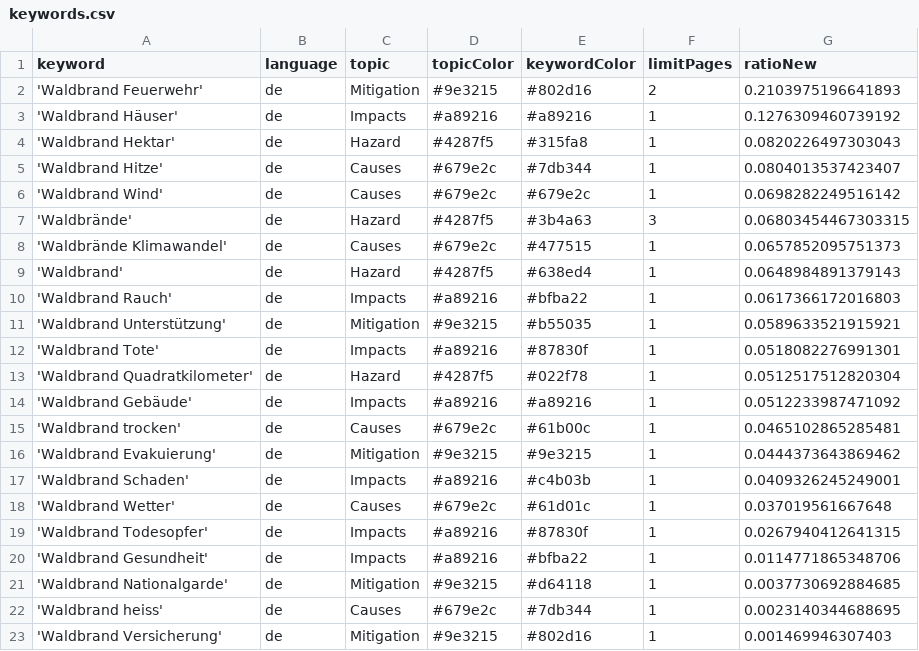
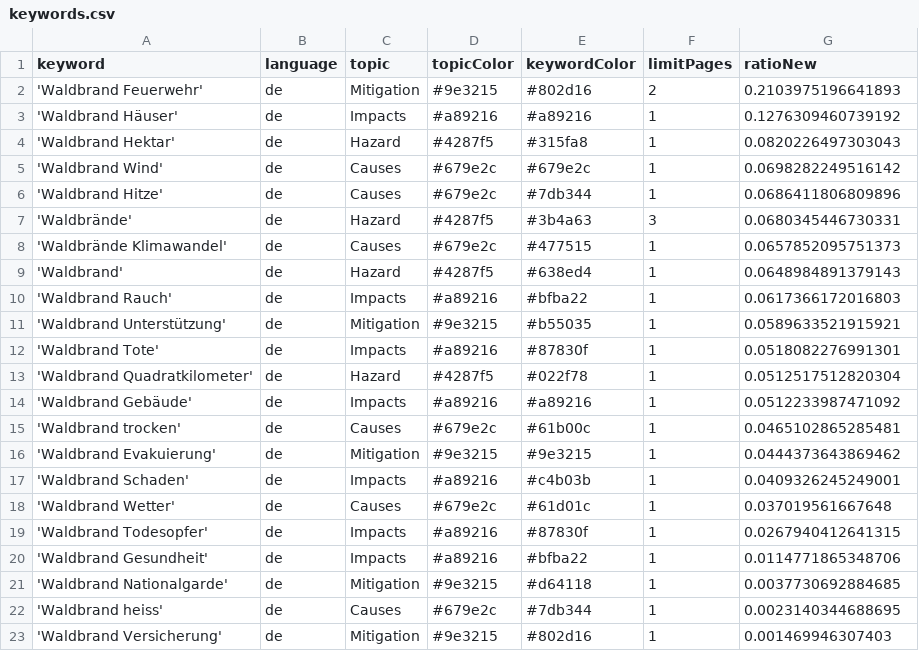
Before and after one commit to a-p312-news/winterIsComing, a CSV file: keywords.csv, drawn as a sheet.

Commit message:
Commit from GitHub Actions (harvest:0.0)

```diff
--- a/keywords.csv
+++ b/keywords.csv
@@ -4,5 +4,5 @@ keyword,language,topic,topicColor,keywordColor,limitPages,ratioNew
 'Waldbrand Hektar',de,Hazard,#4287f5,#315fa8,1,0.0820226497303043
-'Waldbrand Hitze',de,Causes,#679e2c,#7db344,1,0.0804013537423407
 'Waldbrand Wind',de,Causes,#679e2c,#679e2c,1,0.0698282249516142
-'Waldbrände',de,Hazard,#4287f5,#3b4a63,3,0.06803454467303315
+'Waldbrand Hitze',de,Causes,#679e2c,#7db344,1,0.0686411806809896
+'Waldbrände',de,Hazard,#4287f5,#3b4a63,3,0.0680345446730331
 'Waldbrände Klimawandel',de,Causes,#679e2c,#477515,1,0.0657852095751373
```
